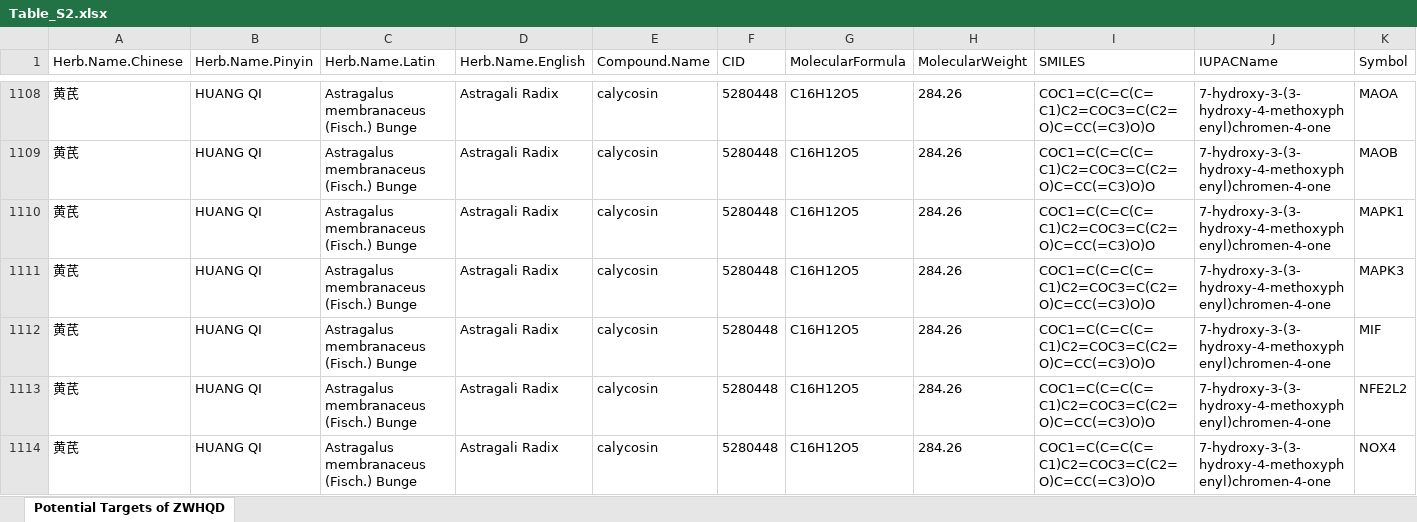
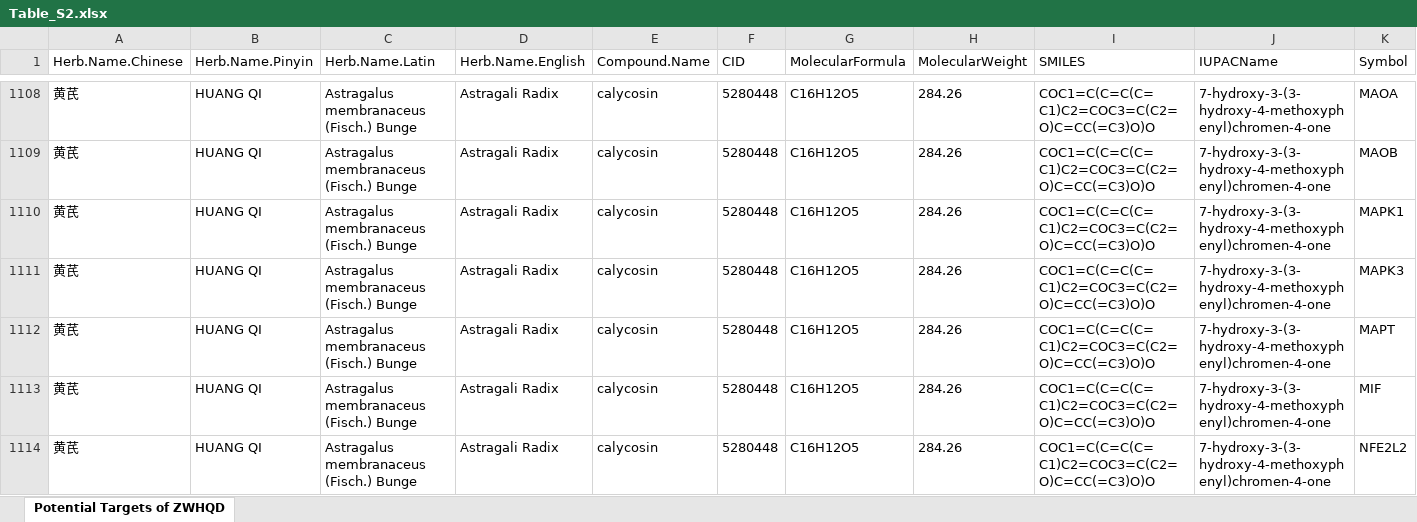
Before and after one commit to CMSNUT/ZWHQD_HFrEF, an Excel workbook: tables/Table_S2.xlsx, sheet Potential Targets of ZWHQD, drawn as a sheet; only a part is shown, gaps mark what is left out; the shorter side is filled out with more unchanged rows; values as stored, in another font and other column widths than the file's, no borders; rows hold the shown columns only; the diff names each change by its address in the sheet, - before the commit and + after, or states it on an @@ line.

```diff
--- a/tables/Table_S2.xlsx (sheet Potential Targets of ZWHQD)
+++ b/tables/Table_S2.xlsx (sheet Potential Targets of ZWHQD)
+row 1112: 黄芪 | HUANG QI | Astragalus membranaceus (Fisch.) Bunge | Astragali Radix | calycosin | 5280448 | C16H12O5 | 284.26 | COC1=C(C=C(C=C1)C2=COC3=C(C2=O)C=CC(=C3)O)O | 7-hydroxy-3-(3-hydroxy-4-methoxyphenyl)chromen-4-one | MAPT
```
Also changed, not shown: tables/Table_S1.xlsx, 8 other files.
